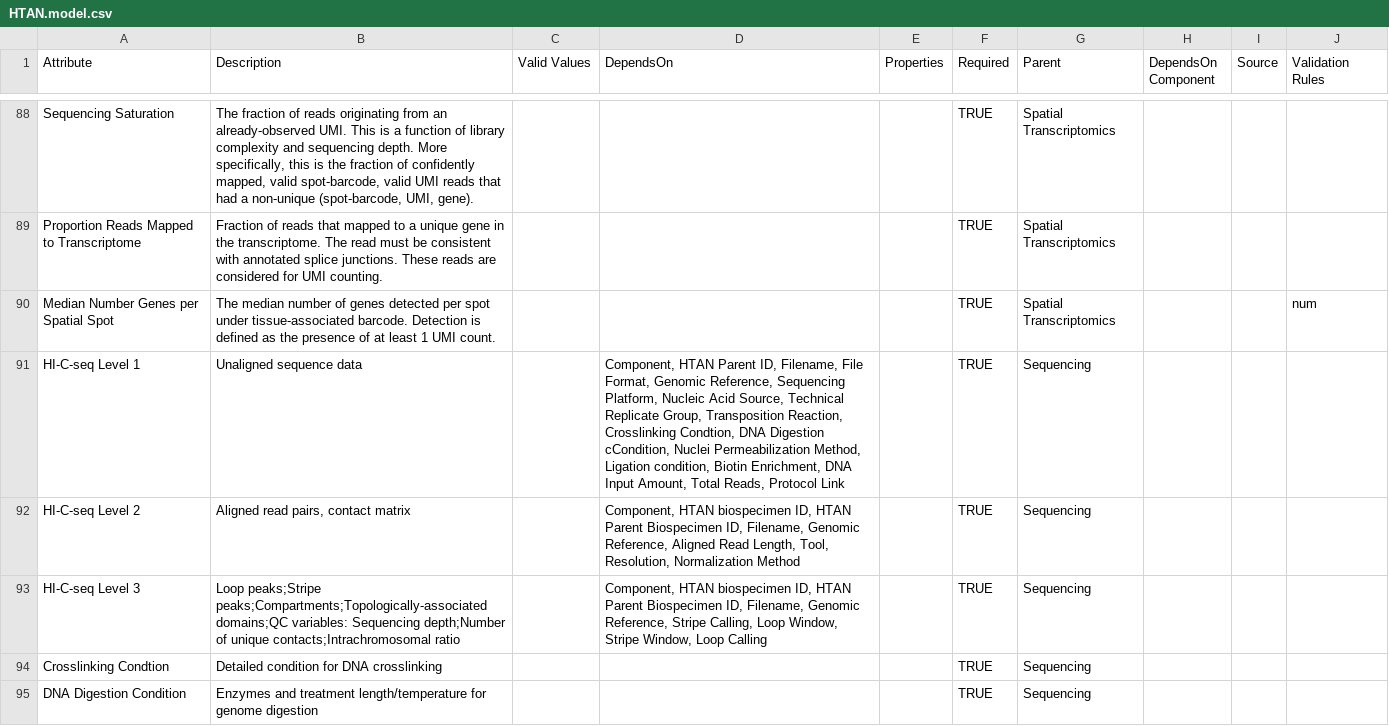
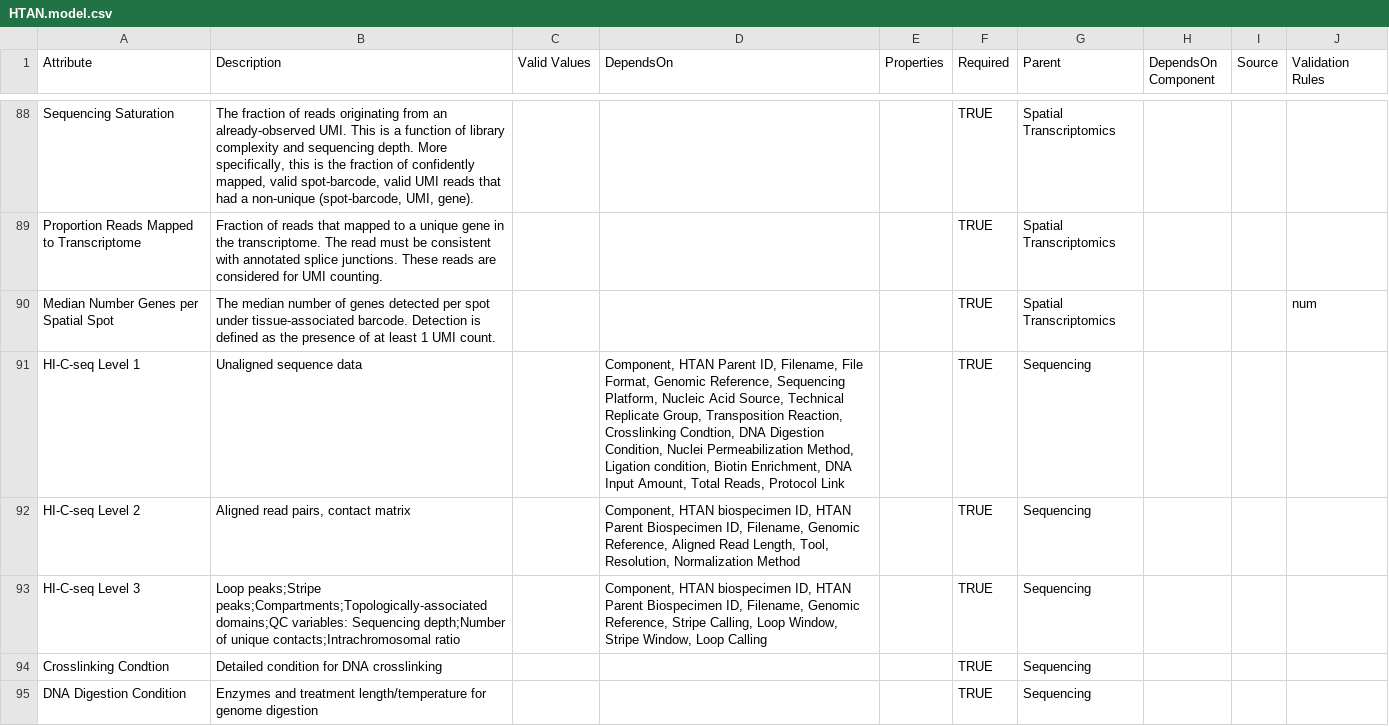
Before and after one commit to ncihtan/data-models, a CSV file: HTAN.model.csv, drawn as a sheet; only a part is shown, gaps mark what is left out.

Commit message:
Update HTAN.model.csv

```diff
--- a/HTAN.model.csv
+++ b/HTAN.model.csv
@@ -94,3 +94,3 @@ Proportion Reads Mapped to Transcriptome,Fraction of reads that mapped to a uniq
 Median Number Genes per Spatial Spot,The median number of genes detected per spot under tissue-associated barcode. Detection is defined as the presence of at least 1 UMI count.,,,,TRUE,Spatial Transcriptomics,,,num
-HI-C-seq Level 1,Unaligned sequence data,,"Component, HTAN Parent ID, Filename, File Format, Genomic Reference, Sequencing Platform, Nucleic Acid Source, Technical Replicate Group, Transposition Reaction, Crosslinking Condtion, DNA Digestion cCondition, Nuclei Permeabilization Method, Ligation condition, Biotin Enrichment, DNA Input Amount, Total Reads, Protocol Link",,TRUE,Sequencing,,,
+HI-C-seq Level 1,Unaligned sequence data,,"Component, HTAN Parent ID, Filename, File Format, Genomic Reference, Sequencing Platform, Nucleic Acid Source, Technical Replicate Group, Transposition Reaction, Crosslinking Condtion, DNA Digestion Condition, Nuclei Permeabilization Method, Ligation condition, Biotin Enrichment, DNA Input Amount, Total Reads, Protocol Link",,TRUE,Sequencing,,,
 HI-C-seq Level 2,"Aligned read pairs, contact matrix",,"Component, HTAN biospecimen ID, HTAN Parent Biospecimen ID, Filename,  Genomic Reference, Aligned Read Length, Tool, Resolution, Normalization Method",,TRUE,Sequencing,,,
```
